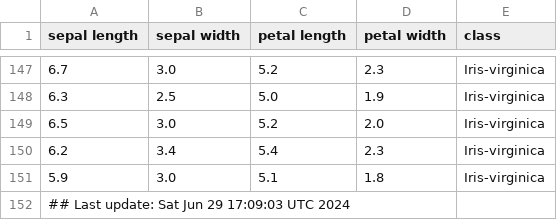
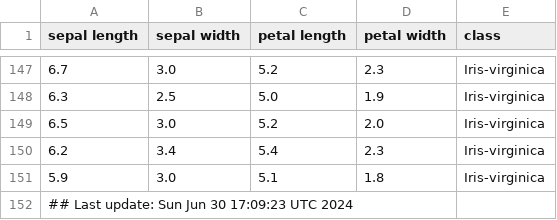
Before and after one commit to btmonier/misc_r_scripts, a CSV file: data/iris_dataset.csv, drawn as a sheet; only a part is shown, gaps mark what is left out.

Commit message:
GitHub Actions test

```diff
--- a/data/iris_dataset.csv
+++ b/data/iris_dataset.csv
@@ -151,2 +151,2 @@ sepal length,sepal width,petal length,petal width,class
 5.9,3.0,5.1,1.8,Iris-virginica
-## Last update: Sat Jun 29 17:09:03 UTC 2024
+## Last update: Sun Jun 30 17:09:23 UTC 2024
```
